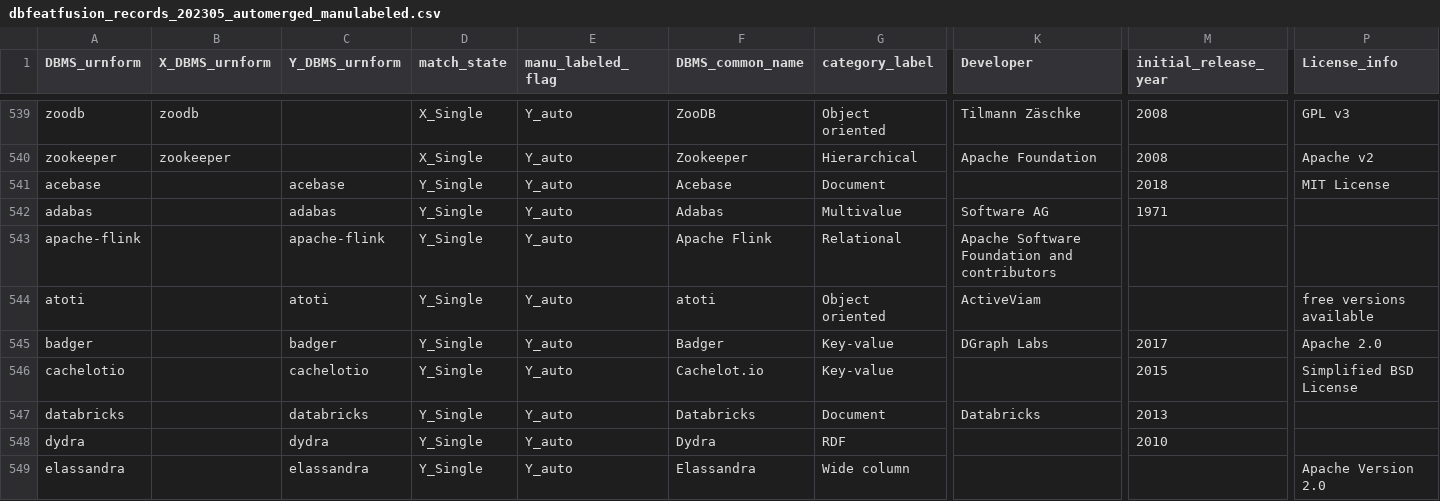
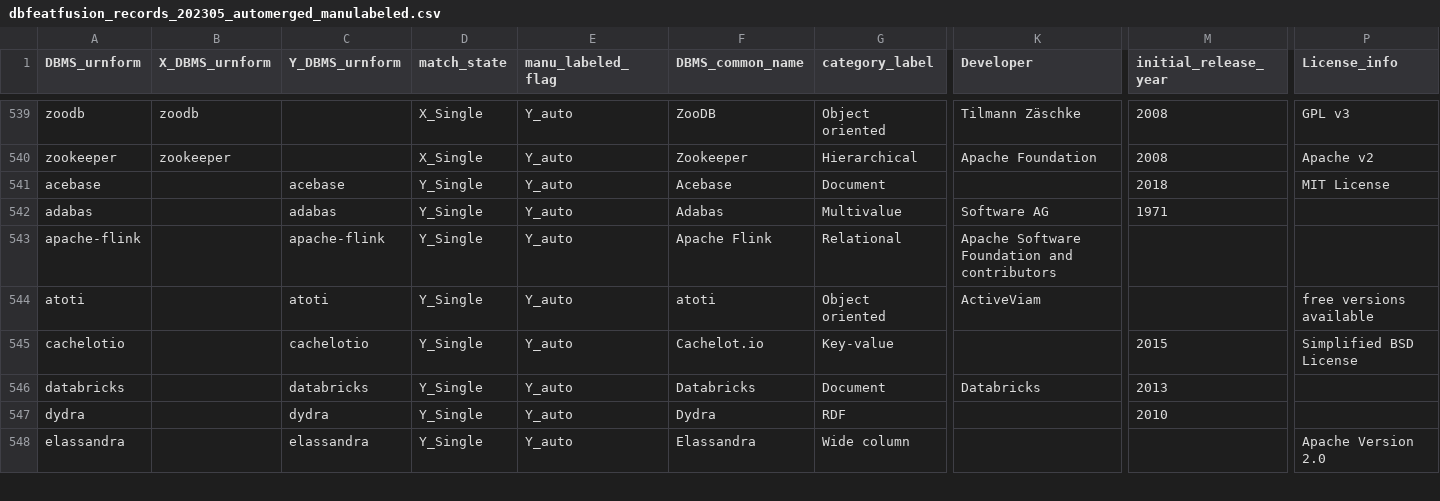
Before and after one commit to birdflyi/db_feature_data_fusion, a CSV file: data/manulabeled/dbfeatfusion_records_202305_automerged_manulabeled.csv, drawn as a sheet; only a part is shown, gaps mark what is left out; rows hold the shown columns only; the diff covers the shown part only; the diff names each change by its address in the sheet, - before the commit and + after, or states it on an @@ line.

```diff
--- a/data/manulabeled/dbfeatfusion_records_202305_automerged_manulabeled.csv
+++ b/data/manulabeled/dbfeatfusion_records_202305_automerged_manulabeled.csv
-row 545: badger |  | badger | Y_Single | Y_auto | Badger | Key-value | DGraph Labs | 2017 | Apache 2.0
```
Also changed, not shown: 5 removed rows and 46 edited cells elsewhere in this file, data/db_feature_fusion/dbfeatfusion_dbname_mapping_202305_autogen.csv, data/db_feature_fusion/dbfeatfusion_records_202305_automerged.csv, 3 other files.
